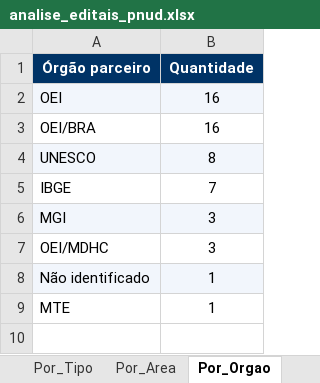
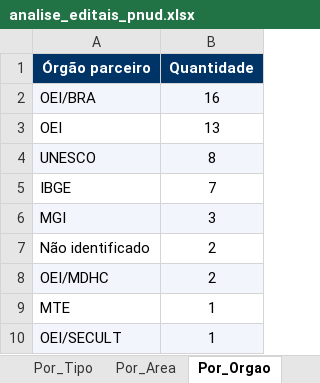
Before and after one commit to ams1974/analise-editais, an Excel workbook: analise_editais_pnud.xlsx, sheet Por_Orgao, drawn as a sheet; values as stored, in another font and other column widths than the file's, no borders; removed rows and columns are numbered as before the commit, all else as after; the diff names each change by its address in the sheet, - before the commit and + after, or states it on an @@ line.

```diff
--- a/analise_editais_pnud.xlsx (sheet Por_Orgao)
+++ b/analise_editais_pnud.xlsx (sheet Por_Orgao)
-row 2: OEI | 16
-A2:B2 fill: none
+A2:B2 fill: #F2F6FC
+row 3: OEI | 13
-row 7: OEI/MDHC | 3
-A7:B7 fill: #F2F6FC
+A7:B7 fill: none
-B7 (Quantidade): 1
+B7 (Quantidade): 2
+row 8: OEI/MDHC | 2
+row 10: OEI/SECULT | 1
```
Also changed, not shown: sheet Editais, sheet Por_Area, sheet Resumo, sheet Por_Perfil, sheet Por_Fonte, sheet Por_Tipo, 1 more sheet, 9 other files.
